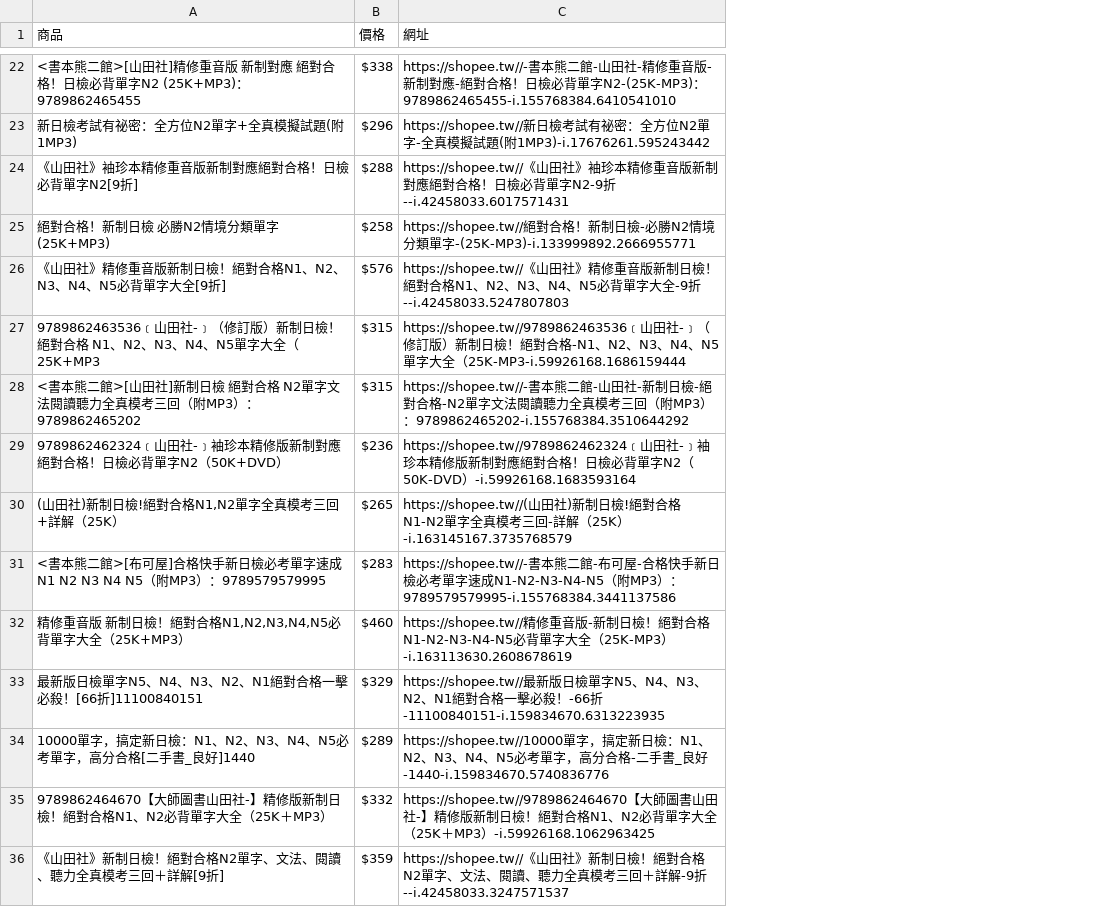
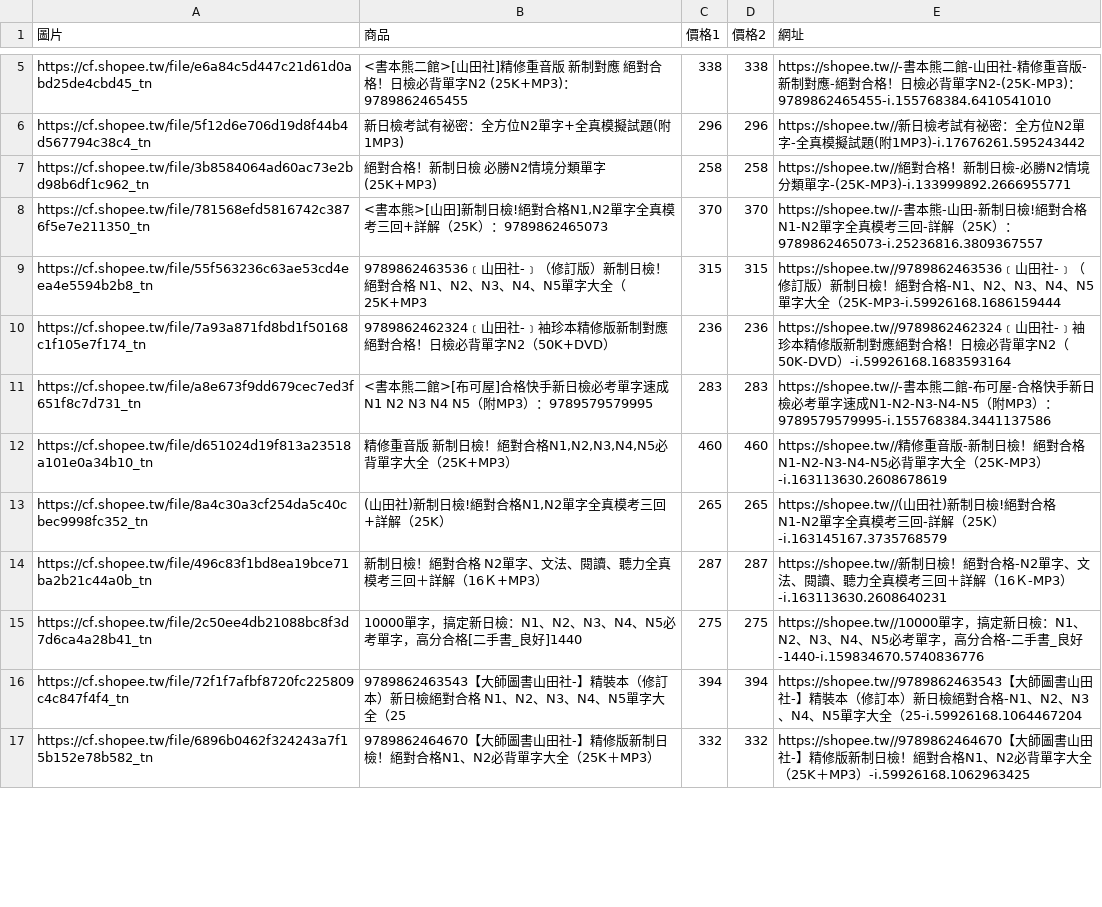
Before and after one commit to anthea-wu/PythonFinal, a CSV file: output3.csv, drawn as a sheet; only a part is shown, gaps mark what is left out; removed rows and columns are numbered as before the commit, all else as after; the diff covers the shown part only; the diff names each change by its address in the sheet, - before the commit and + after, or states it on an @@ line.

```diff
--- a/output3.csv
+++ b/output3.csv
+column A (圖片), rows 5-7: https://cf.shopee.tw/file/e6a84c5d447c21d61d0abd25de4cbd45_tn | https://cf.shopee.tw/file/5f12d6e706d19d8f44b4d567794c38c4_tn | https://cf.shopee.tw/file/3b8584064ad60ac73e2bd98b6df1c962_tn; rows 9-12: https://cf.shopee.tw/file/55f563236c63ae53cd4eea4e5594b2b8_tn | https://cf.shopee.tw/file/7a93a871fd8bd1f50168c1f105e7f174_tn | https://cf.shopee.tw/file/a8e673f9dd679cec7ed3f651f8c7d731_tn | https://cf.shopee.tw/file/d651024d19f813a23518a101e0a34b10_tn; row 15: https://cf.shopee.tw/file/2c50ee4db21088bc8f3d7d6ca4a28b41_tn; row 17: https://cf.shopee.tw/file/6896b0462f324243a7f15b152e78b582_tn
-column B (價格), rows 22-23: $338 | $296; row 25: $258; row 27: $315; row 29: $236; rows 31-32: $283 | $460; rows 34-35: $289 | $332
+column C (價格1), rows 5-7: 338 | 296 | 258; rows 9-12: 315 | 236 | 283 | 460; row 15: 275; row 17: 332
+column D (價格2), rows 5-7: 338 | 296 | 258; rows 9-12: 315 | 236 | 283 | 460; row 15: 275; row 17: 332
-row 24: 《山田社》袖珍本精修重音版新制對應絕對合格！日檢必背單字N2[9折] | $288 | https://shopee.tw//《山田社》袖珍本精修重音版新制對應絕對合格！日檢必背單字N2-9折--i.42458033.6017571431
-row 26: 《山田社》精修重音版新制日檢！絕對合格N1、N2、N3、N4、N5必背單字大全[9折] | $576 | https://shopee.tw//《山田社》精修重音版新制日檢！絕對合格N1、N2、N3、N4、N5必背單字大全-9折--i.42458033.5247807803
@@ row 44 moved to row 8: https://cf.shopee.tw/file/781568efd58167… @@
-row 28: <書本熊二館>[山田社]新制日檢 絕對合格 N2單字文法閱讀聽力全真模考三回（附MP3）：9789862465202 | $315 | https://shopee.tw//-書本熊二館-山田社-新制日檢-絕對合格-N2單字文法閱讀聽力全真模考三回（附MP3）：9789862465202-i.155768384.3510644292
-row 33: 最新版日檢單字N5、N4、N3、N2、N1絕對合格一擊必殺！[66折]11100840151 | $329 | https://shopee.tw//最新版日檢單字N5、N4、N3、N2、N1絕對合格一擊必殺！-66折-11100840151-i.159834670.6313223935
@@ row 30 moved to row 13: https://cf.shopee.tw/file/8a4c30a3cf254d… @@
@@ row 48 moved to row 14: https://cf.shopee.tw/file/496c83f1bd8ea1… @@
+row 16: https://cf.shopee.tw/file/72f1f7afbf8720fc225809c4c847f4f4_tn | 9789862463543【大師圖書山田社-】精裝本（修訂本）新日檢絕對合格 N1、N2、N3、N4、N5單字大全（25 | 394 | 394 | https://shopee.tw//9789862463543【大師圖書山田社-】精裝本（修訂本）新日檢絕對合格-N1、N2、N3、N4、N5單字大全（25-i.59926168.1064467204
-row 36: 《山田社》新制日檢！絕對合格N2單字、文法、閱讀、聽力全真模考三回＋詳解[9折] | $359 | https://shopee.tw//《山田社》新制日檢！絕對合格N2單字、文法、閱讀、聽力全真模考三回＋詳解-9折--i.42458033.3247571537
```
Also changed, not shown: 19 added rows, 18 removed rows and 2 edited cells elsewhere in this file, output0.csv, output1.csv, 3 other files.
